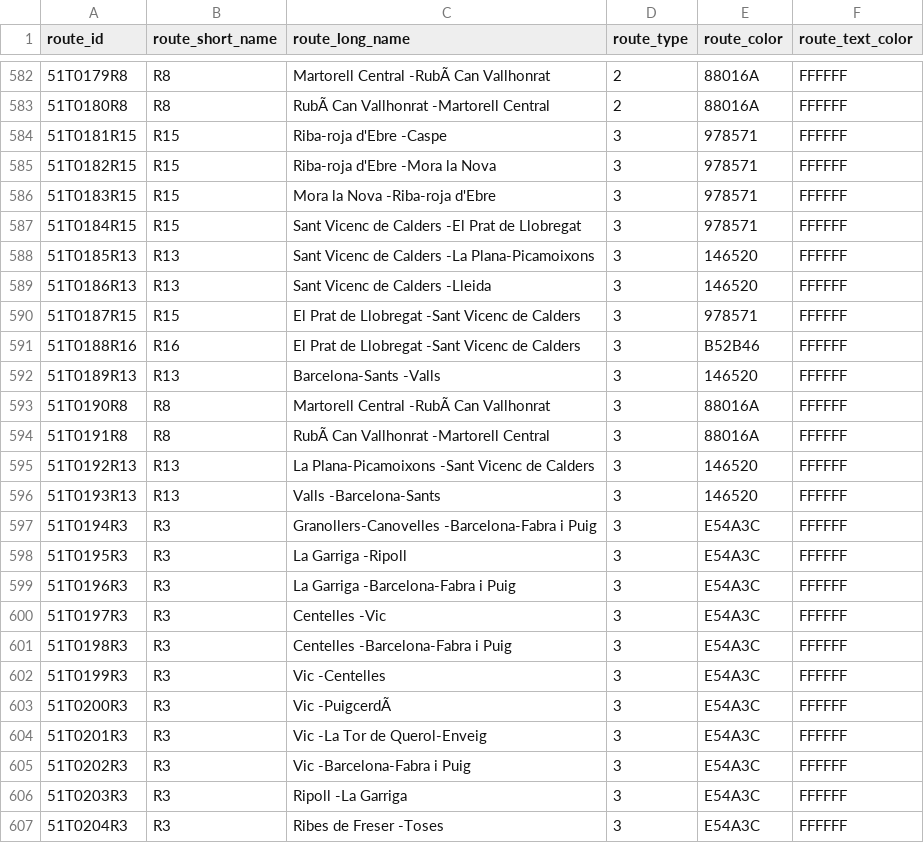
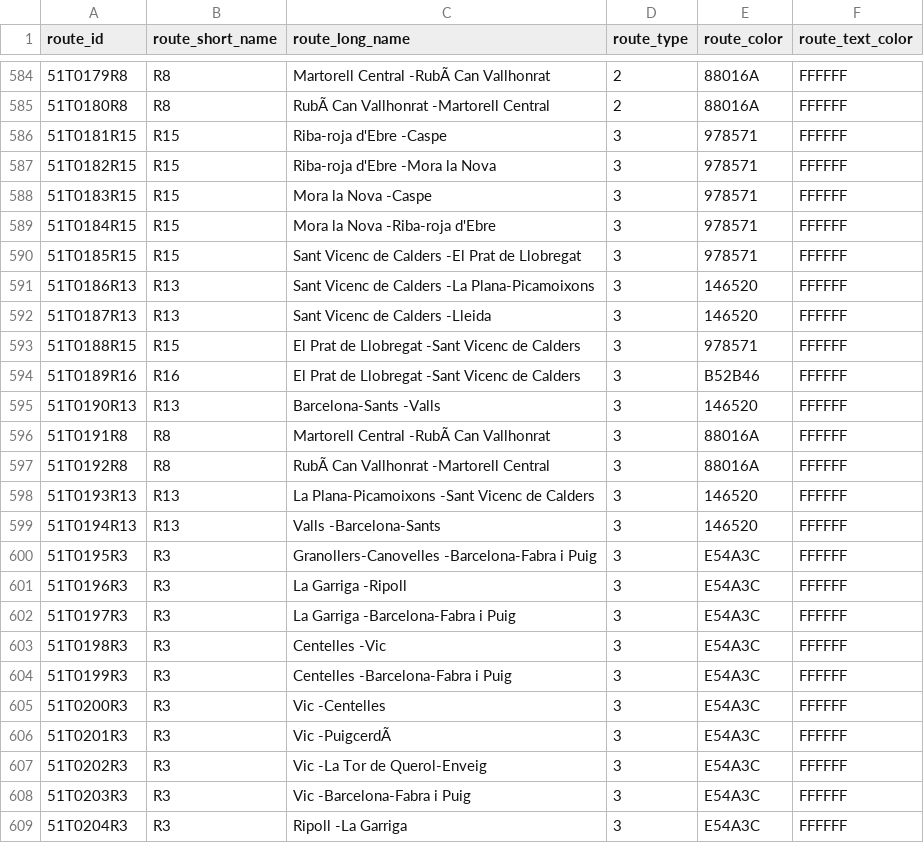
Before and after one commit to WireNext/cercaniasgtfs, a CSV file: data_csv/routes.csv, drawn as a sheet; only a part is shown, gaps mark what is left out; removed rows and columns are numbered as before the commit, all else as after; the diff covers the shown part only; the diff names each change by its address in the sheet, - before the commit and + after, or states it on an @@ line.

```diff
--- a/data_csv/routes.csv
+++ b/data_csv/routes.csv
-C588 (route_long_name): Mora la Nova -Riba-roja d'Ebre
+C588 (route_long_name): Mora la Nova -Caspe
-C589 (route_long_name): Sant Vicenc de Calders -El Prat de Llobregat
+C589 (route_long_name): Mora la Nova -Riba-roja d'Ebre
-A590 (route_id): 51T0185R13
+A590 (route_id): 51T0185R15
-B590 (route_short_name): R13
+B590 (route_short_name): R15
-C590 (route_long_name): Sant Vicenc de Calders -La Plana-Picamoixons
+C590 (route_long_name): Sant Vicenc de Calders -El Prat de Llobregat
-E590 (route_color): 146520
+E590 (route_color): 978571
-C591 (route_long_name): Sant Vicenc de Calders -Lleida
+C591 (route_long_name): Sant Vicenc de Calders -La Plana-Picamoixons
+row 592: 51T0187R13 | R13 | Sant Vicenc de Calders -Lleida | 3 | 146520 | FFFFFF
-A593 (route_id): 51T0187R15
+A593 (route_id): 51T0188R15
-A594 (route_id): 51T0188R16
+A594 (route_id): 51T0189R16
-A595 (route_id): 51T0189R13
+A595 (route_id): 51T0190R13
-row 593: 51T0190R8 | R8 | Martorell Central -RubÃ Can Vallhonrat | 3 | 88016A | FFFFFF
-C596 (route_long_name): RubÃ Can Vallhonrat -Martorell Central
+C596 (route_long_name): Martorell Central -RubÃ Can Vallhonrat
-A597 (route_id): 51T0192R13
+A597 (route_id): 51T0192R8
-B597 (route_short_name): R13
+B597 (route_short_name): R8
-C597 (route_long_name): La Plana-Picamoixons -Sant Vicenc de Calders
+C597 (route_long_name): RubÃ Can Vallhonrat -Martorell Central
-E597 (route_color): 146520
+E597 (route_color): 88016A
-C598 (route_long_name): Valls -Barcelona-Sants
+C598 (route_long_name): La Plana-Picamoixons -Sant Vicenc de Calders
-A599 (route_id): 51T0194R3
+A599 (route_id): 51T0194R13
-B599 (route_short_name): R3
+B599 (route_short_name): R13
-C599 (route_long_name): Granollers-Canovelles -Barcelona-Fabra i Puig
+C599 (route_long_name): Valls -Barcelona-Sants
-E599 (route_color): E54A3C
+E599 (route_color): 146520
-C600 (route_long_name): La Garriga -Ripoll
+C600 (route_long_name): Granollers-Canovelles -Barcelona-Fabra i Puig
-C601 (route_long_name): La Garriga -Barcelona-Fabra i Puig
+C601 (route_long_name): La Garriga -Ripoll
-C602 (route_long_name): Centelles -Vic
+C602 (route_long_name): La Garriga -Barcelona-Fabra i Puig
-C603 (route_long_name): Centelles -Barcelona-Fabra i Puig
+C603 (route_long_name): Centelles -Vic
-C604 (route_long_name): Vic -Centelles
+C604 (route_long_name): Centelles -Barcelona-Fabra i Puig
-C605 (route_long_name): Vic -PuigcerdÃ
+C605 (route_long_name): Vic -Centelles
-C606 (route_long_name): Vic -La Tor de Querol-Enveig
+C606 (route_long_name): Vic -PuigcerdÃ
-C607 (route_long_name): Vic -Barcelona-Fabra i Puig
+C607 (route_long_name): Vic -La Tor de Querol-Enveig
-C608 (route_long_name): Ripoll -La Garriga
+C608 (route_long_name): Vic -Barcelona-Fabra i Puig
-C609 (route_long_name): Ribes de Freser -Toses
+C609 (route_long_name): Ripoll -La Garriga
```
Also changed, not shown: 3 added rows and 26 edited cells elsewhere in this file, data_csv/calendar.csv, data_csv/stops.csv, 1 other file.
